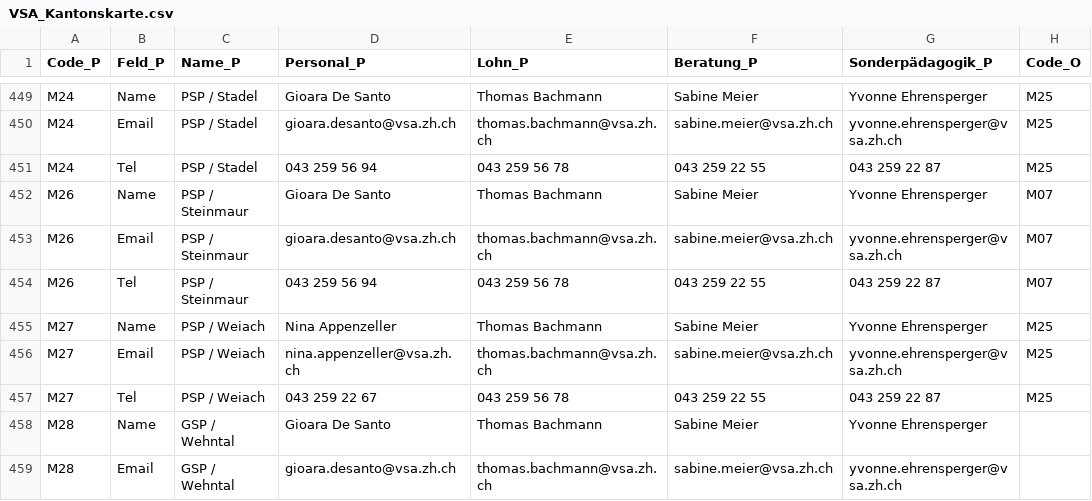
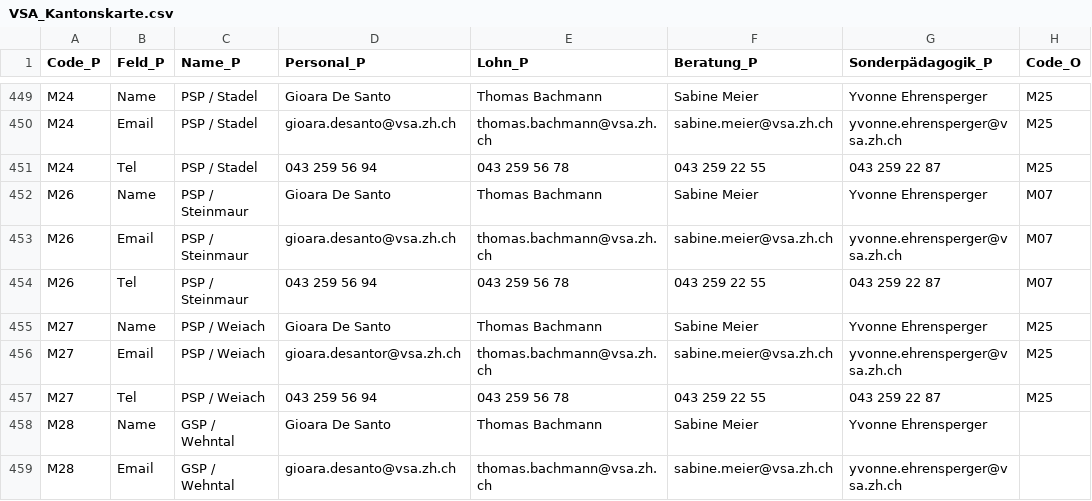
Before and after one commit to statistikZH/Visualisierung_VSAKarte, a CSV file: Data/VSA_Kantonskarte.csv, drawn as a sheet; only a part is shown, gaps mark what is left out; the diff names each change by its address in the sheet, - before the commit and + after, or states it on an @@ line.

Commit message:
Update VSA_Kantonskarte.csv

```diff
--- a/Data/VSA_Kantonskarte.csv
+++ b/Data/VSA_Kantonskarte.csv
-D455 (Personal_P): Nina Appenzeller
+D455 (Personal_P): Gioara De Santo
-D456 (Personal_P): nina.appenzeller@vsa.zh.ch
+D456 (Personal_P): gioara.desantor@vsa.zh.ch
-D457 (Personal_P): 043 259 22 67
+D457 (Personal_P): 043 259 56 94
```
